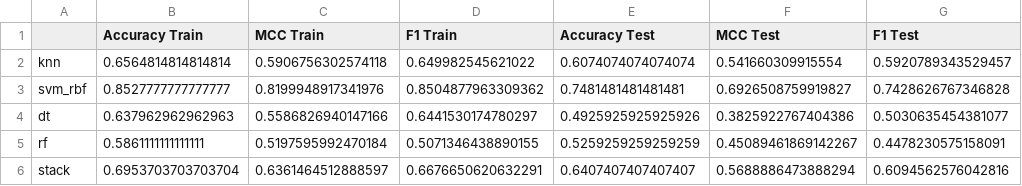
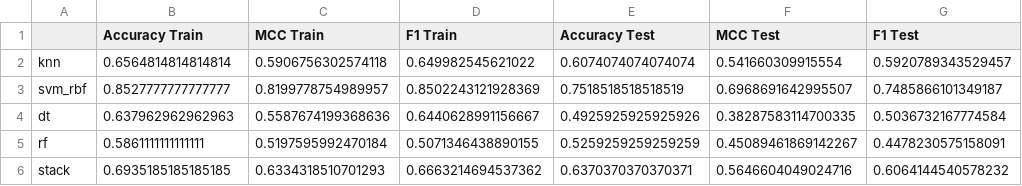
Before and after one commit to sargoschh/UCLan_ArtificialIntelligence, a CSV file: Assignment1/results.csv, drawn as a sheet.

Commit message:
Assignment Code done

```diff
--- a/Assignment1/results.csv
+++ b/Assignment1/results.csv
@@ -2,5 +2,5 @@
 knn,0.6564814814814814,0.5906756302574118,0.649982545621022,0.6074074074074074,0.541660309915554,0.5920789343529457
-svm_rbf,0.8527777777777777,0.8199948917341976,0.8504877963309362,0.7481481481481481,0.6926508759919827,0.7428626767346828
-dt,0.637962962962963,0.5586826940147166,0.6441530174780297,0.4925925925925926,0.3825922767404386,0.5030635454381077
+svm_rbf,0.8527777777777777,0.8199778754989957,0.8502243121928369,0.7518518518518519,0.6968691642995507,0.7485866101349187
+dt,0.637962962962963,0.5587674199368636,0.6440628991156667,0.4925925925925926,0.38287583114700335,0.5036732167774584
 rf,0.5861111111111111,0.5197595992470184,0.5071346438890155,0.5259259259259259,0.45089461869142267,0.4478230575158091
-stack,0.6953703703703704,0.6361464512888597,0.6676650620632291,0.6407407407407407,0.5688886473888294,0.6094562576042816
+stack,0.6935185185185185,0.6334318510701293,0.6663214694537362,0.6370370370370371,0.5646604049024716,0.6064144540578232
```
Also changed, not shown: 2 other files.
